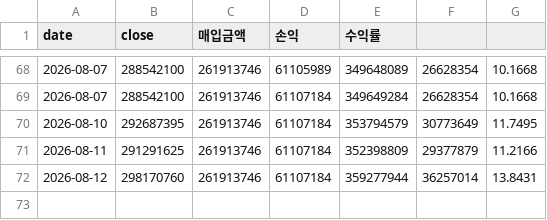
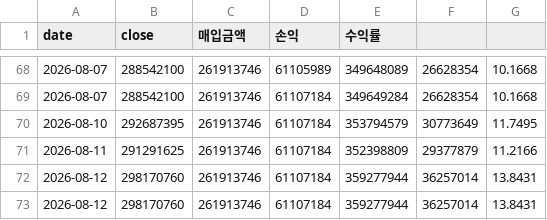
Before and after one commit to okkwon8815-lgtm/portfolio-summary-public, a CSV file: portfolio_history.csv, drawn as a sheet; only a part is shown, gaps mark what is left out.

```diff
--- a/portfolio_history.csv
+++ b/portfolio_history.csv
@@ -72 +72,2 @@
 2026-08-12,298170760,261913746,61107184,359277944,36257014,13.8431
+2026-08-12,298170760,261913746,61107184,359277944,36257014,13.8431
```
